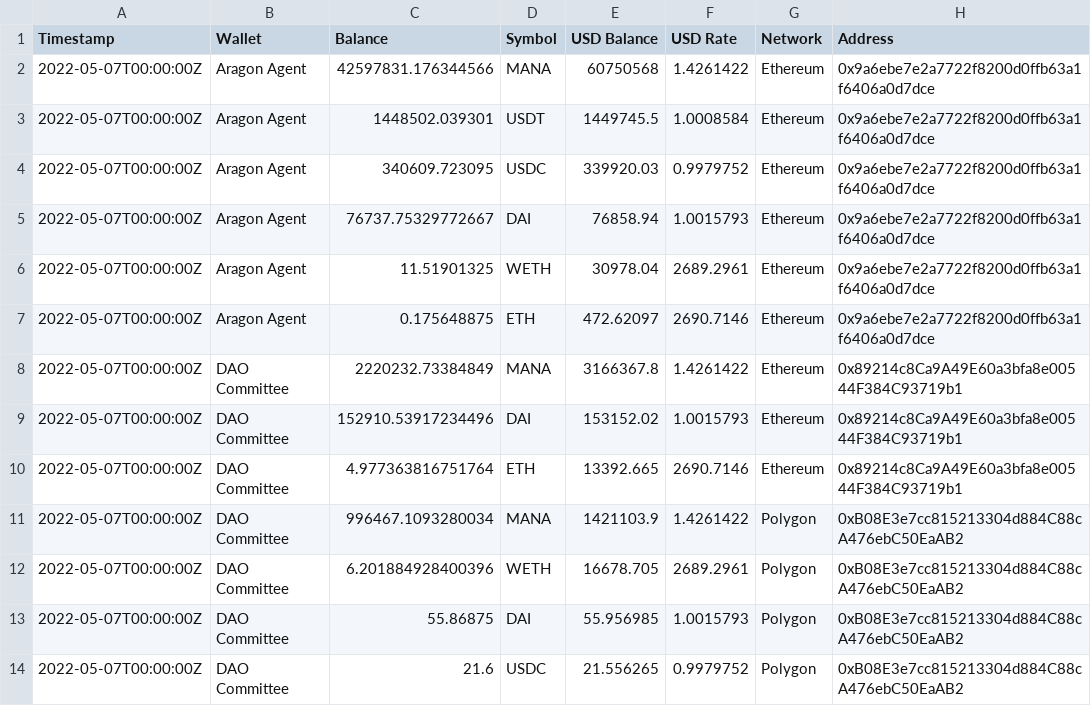
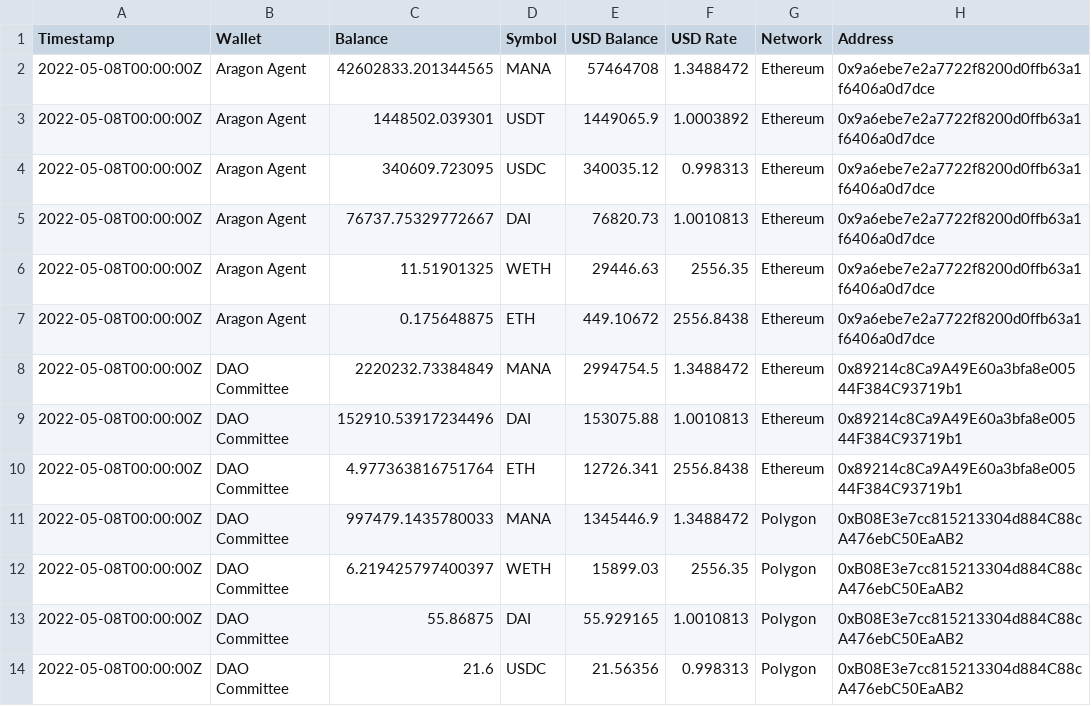
Before and after one commit to ncomerci/transparency, a CSV file: balances.csv, drawn as a sheet; only a part is shown; the diff names each change by its address in the sheet, - before the commit and + after, or states it on an @@ line.

```diff
--- a/balances.csv
+++ b/balances.csv
-A2:A14 (Timestamp): 2022-05-07T00:00:00Z
+A2:A14 (Timestamp): 2022-05-08T00:00:00Z
-C2 (Balance): 42597831.176344566
+C2 (Balance): 42602833.201344565
-E2 (USD Balance): 60750568
+E2 (USD Balance): 57464708
-F2 (USD Rate): 1.4261422
+F2 (USD Rate): 1.3488472
-E3 (USD Balance): 1449745.5
+E3 (USD Balance): 1449065.9
-F3 (USD Rate): 1.0008584
+F3 (USD Rate): 1.0003892
-E4 (USD Balance): 339920.03
+E4 (USD Balance): 340035.12
-F4 (USD Rate): 0.9979752
+F4 (USD Rate): 0.998313
-E5 (USD Balance): 76858.94
+E5 (USD Balance): 76820.73
-F5 (USD Rate): 1.0015793
+F5 (USD Rate): 1.0010813
-E6 (USD Balance): 30978.04
+E6 (USD Balance): 29446.63
-F6 (USD Rate): 2689.2961
+F6 (USD Rate): 2556.35
-E7 (USD Balance): 472.62097
+E7 (USD Balance): 449.10672
-F7 (USD Rate): 2690.7146
+F7 (USD Rate): 2556.8438
-E8 (USD Balance): 3166367.8
+E8 (USD Balance): 2994754.5
-F8 (USD Rate): 1.4261422
+F8 (USD Rate): 1.3488472
-E9 (USD Balance): 153152.02
+E9 (USD Balance): 153075.88
-F9 (USD Rate): 1.0015793
+F9 (USD Rate): 1.0010813
-E10 (USD Balance): 13392.665
+E10 (USD Balance): 12726.341
-F10 (USD Rate): 2690.7146
+F10 (USD Rate): 2556.8438
-C11 (Balance): 996467.1093280034
+C11 (Balance): 997479.1435780033
-E11 (USD Balance): 1421103.9
+E11 (USD Balance): 1345446.9
-F11 (USD Rate): 1.4261422
+F11 (USD Rate): 1.3488472
-C12 (Balance): 6.201884928400396
+C12 (Balance): 6.219425797400397
-E12 (USD Balance): 16678.705
+E12 (USD Balance): 15899.03
-F12 (USD Rate): 2689.2961
+F12 (USD Rate): 2556.35
-E13 (USD Balance): 55.956985
+E13 (USD Balance): 55.929165
-F13 (USD Rate): 1.0015793
+F13 (USD Rate): 1.0010813
-E14 (USD Balance): 21.556265
+E14 (USD Balance): 21.56356
-F14 (USD Rate): 0.9979752
+F14 (USD Rate): 0.998313
```
Also changed, not shown: collections.csv, grants.csv, 13 other files.
